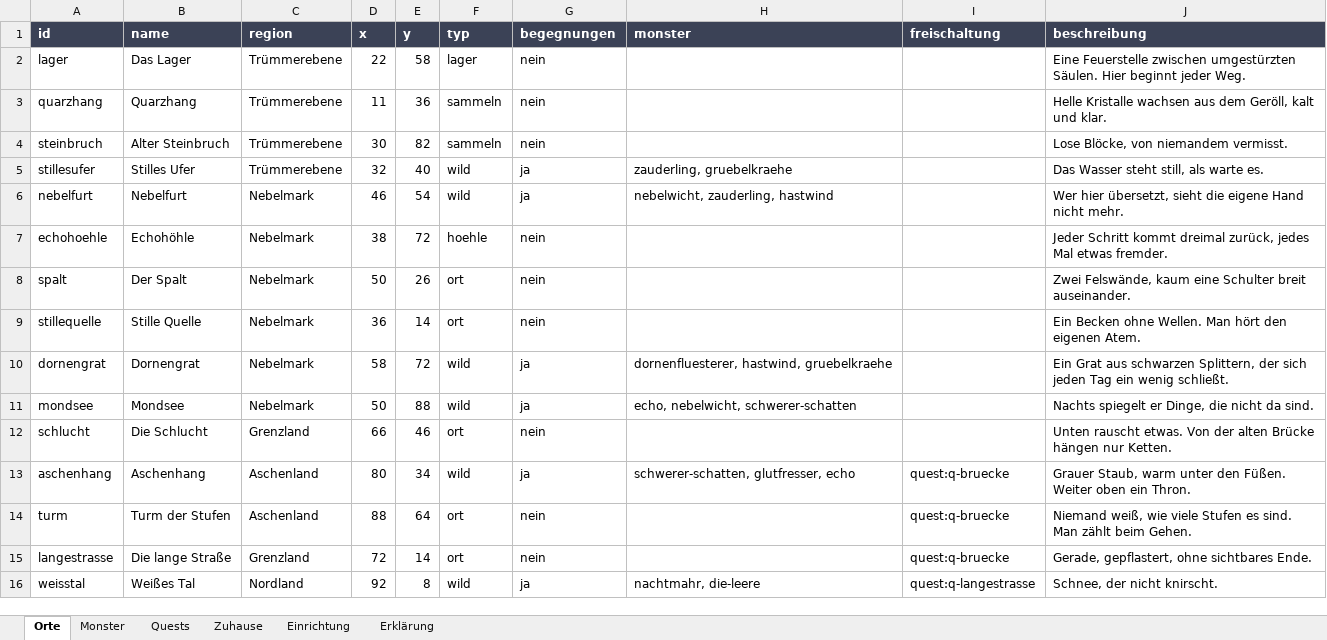
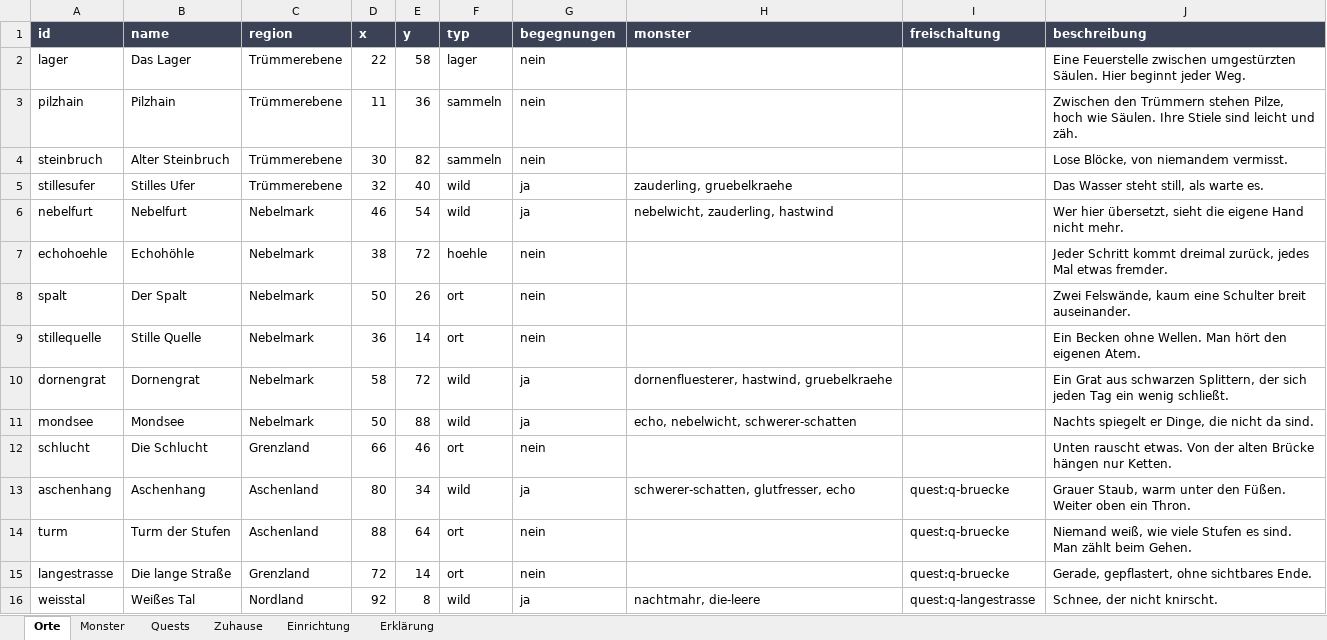
Before and after one commit to AlvaVanWilk/Envoy, an Excel workbook: data/welt.xlsx, sheet Orte, drawn as a sheet; values as stored, in another font and other column widths than the file's, no borders; the diff names each change by its address in the sheet, - before the commit and + after, or states it on an @@ line.

```diff
--- a/data/welt.xlsx (sheet Orte)
+++ b/data/welt.xlsx (sheet Orte)
-A3 (id): quarzhang
+A3 (id): pilzhain
-B3 (name): Quarzhang
+B3 (name): Pilzhain
-J3 (beschreibung): Helle Kristalle wachsen aus dem Geröll, kalt und klar.
+J3 (beschreibung): Zwischen den Trümmern stehen Pilze, hoch wie Säulen. Ihre Stiele sind leicht und zäh.
```
Also changed, not shown: sheet Quests, sheet Erklärung, sheet Zuhause, sheet Monster, 27 other files.
